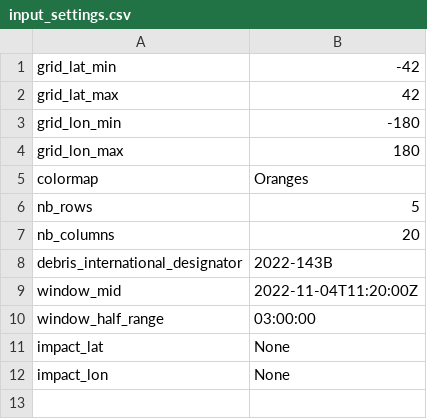
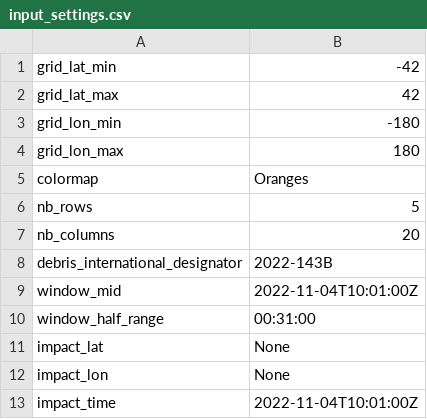
Before and after one commit to Nosudrum/discord-games, a CSV file: reentry-bingo/input_settings.csv, drawn as a sheet.

Commit message:
Added impact code

```diff
--- a/reentry-bingo/input_settings.csv
+++ b/reentry-bingo/input_settings.csv
@@ -8,5 +8,6 @@ nb_columns,20
 debris_international_designator,2022-143B
-window_mid,2022-11-04T11:20:00Z
-window_half_range,03:00:00
+window_mid,2022-11-04T10:01:00Z
+window_half_range,00:31:00
 impact_lat,None
 impact_lon,None
+impact_time,2022-11-04T10:01:00Z
```
Also changed, not shown: 4 other files.
